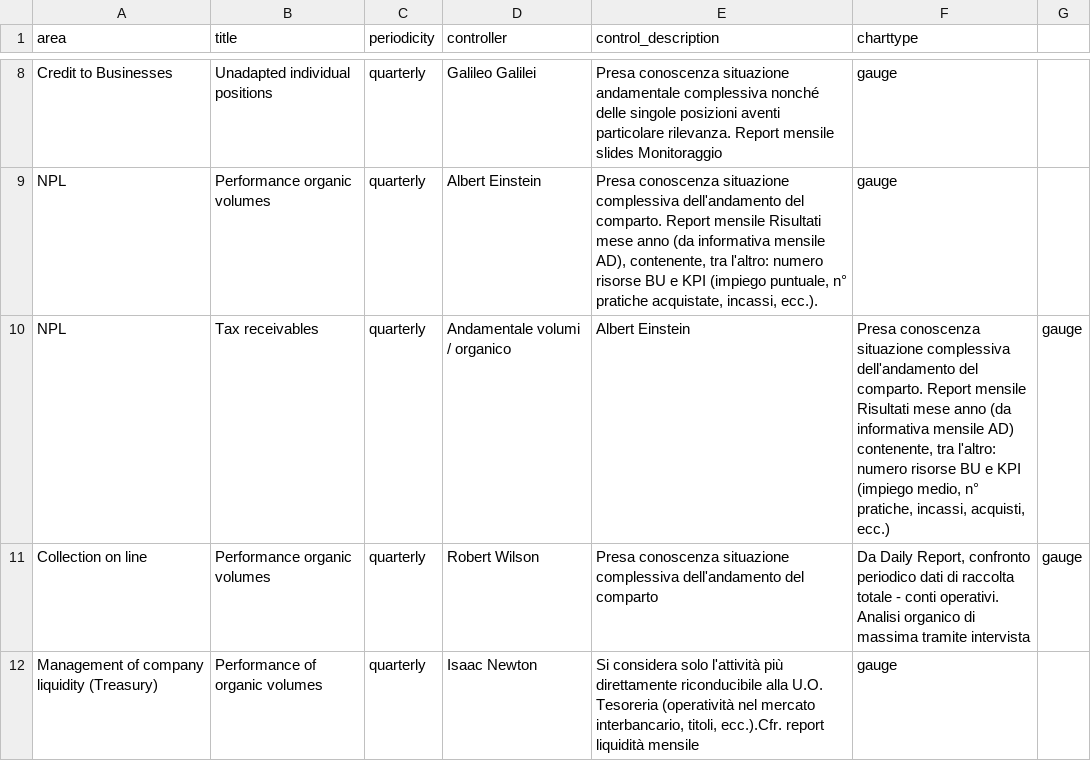
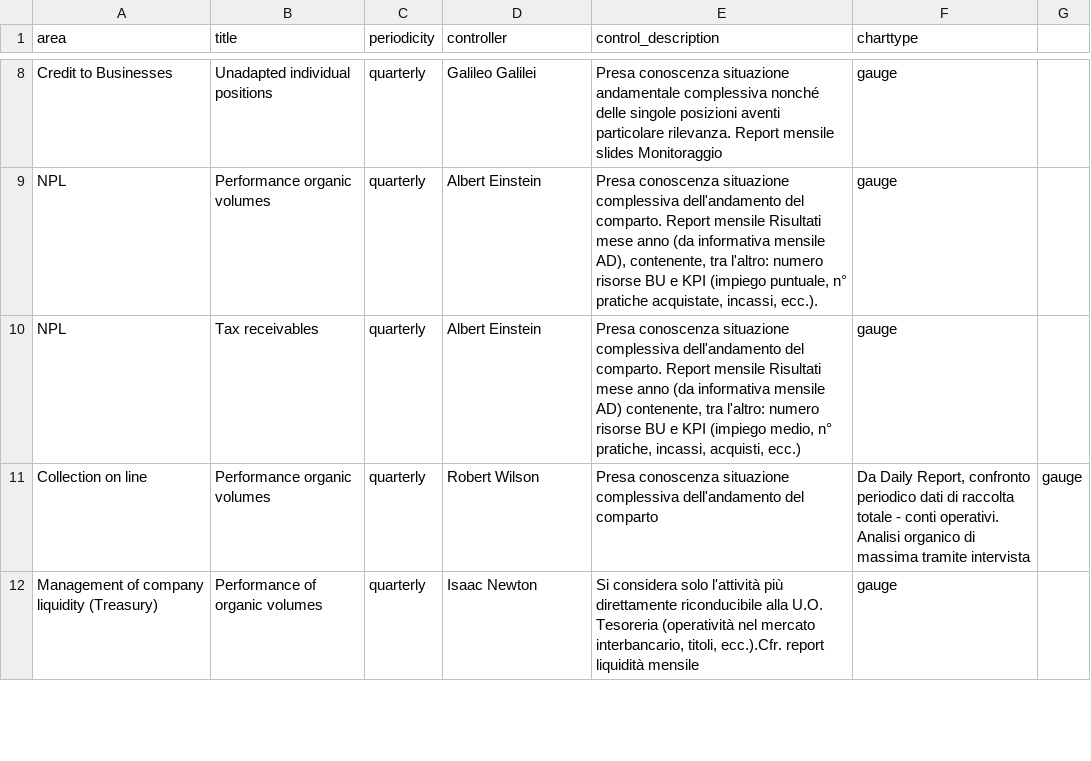
Before and after one commit to mttstt/AuditTool, a CSV file: files/lib/Registrycontrols.csv, drawn as a sheet; only a part is shown, gaps mark what is left out.

Commit message:
Update Registrycontrols.csv

```diff
--- a/files/lib/Registrycontrols.csv
+++ b/files/lib/Registrycontrols.csv
@@ -9,3 +9,3 @@ Credit to Businesses,Unadapted individual positions,quarterly,Galileo Galilei,"P
 NPL,Performance organic volumes,quarterly,Albert Einstein,"Presa conoscenza situazione complessiva dell'andamento del comparto. Report mensile Risultati mese anno (da informativa mensile AD), contenente, tra l'altro: numero risorse BU e KPI (impiego puntuale, n° pratiche acquistate, incassi, ecc.).",gauge
-NPL,Tax receivables,quarterly,"Andamentale volumi / organico",Albert Einstein,"Presa conoscenza situazione complessiva dell'andamento del comparto. Report mensile Risultati mese anno (da informativa mensile AD) contenente, tra l'altro: numero risorse BU e KPI (impiego medio, n° pratiche, incassi, acquisti, ecc.)",gauge
+NPL,Tax receivables,quarterly,Albert Einstein,"Presa conoscenza situazione complessiva dell'andamento del comparto. Report mensile Risultati mese anno (da informativa mensile AD) contenente, tra l'altro: numero risorse BU e KPI (impiego medio, n° pratiche, incassi, acquisti, ecc.)",gauge
 Collection on line,Performance organic volumes,quarterly,Robert Wilson,"Presa conoscenza situazione complessiva dell'andamento del comparto","Da Daily Report, confronto periodico dati di raccolta totale - conti operativi. Analisi organico di massima tramite intervista",gauge
```
